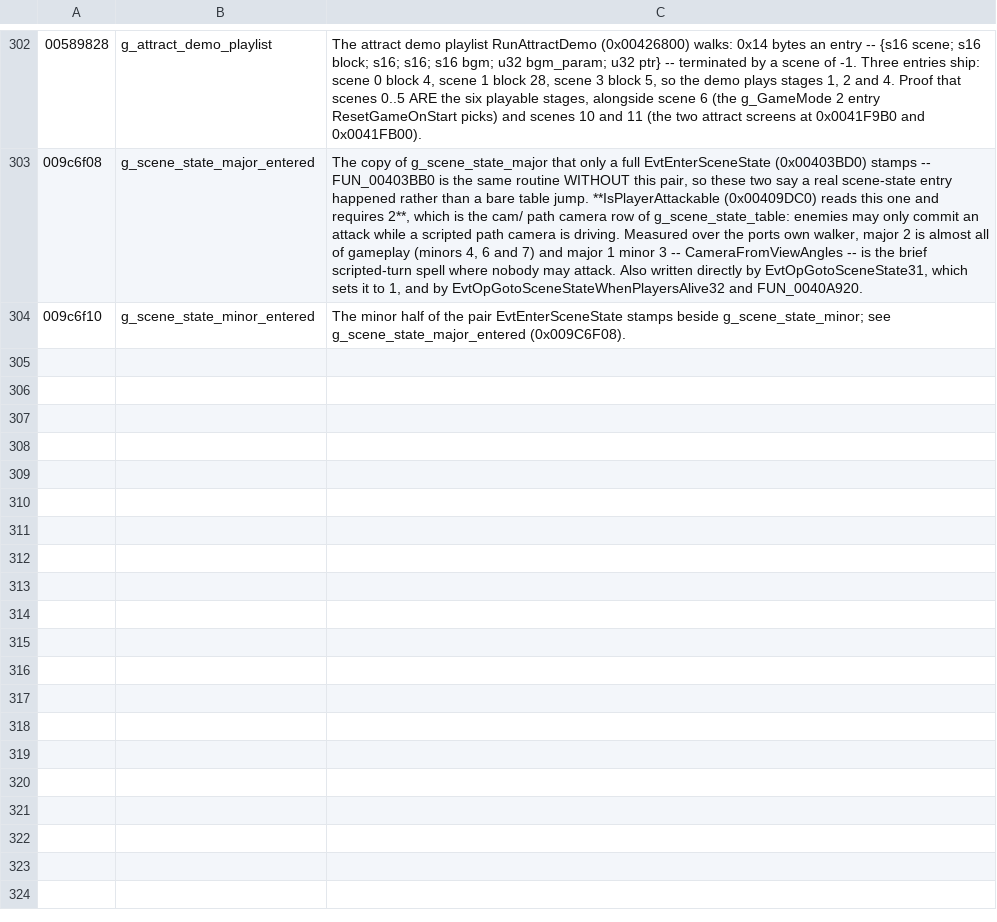
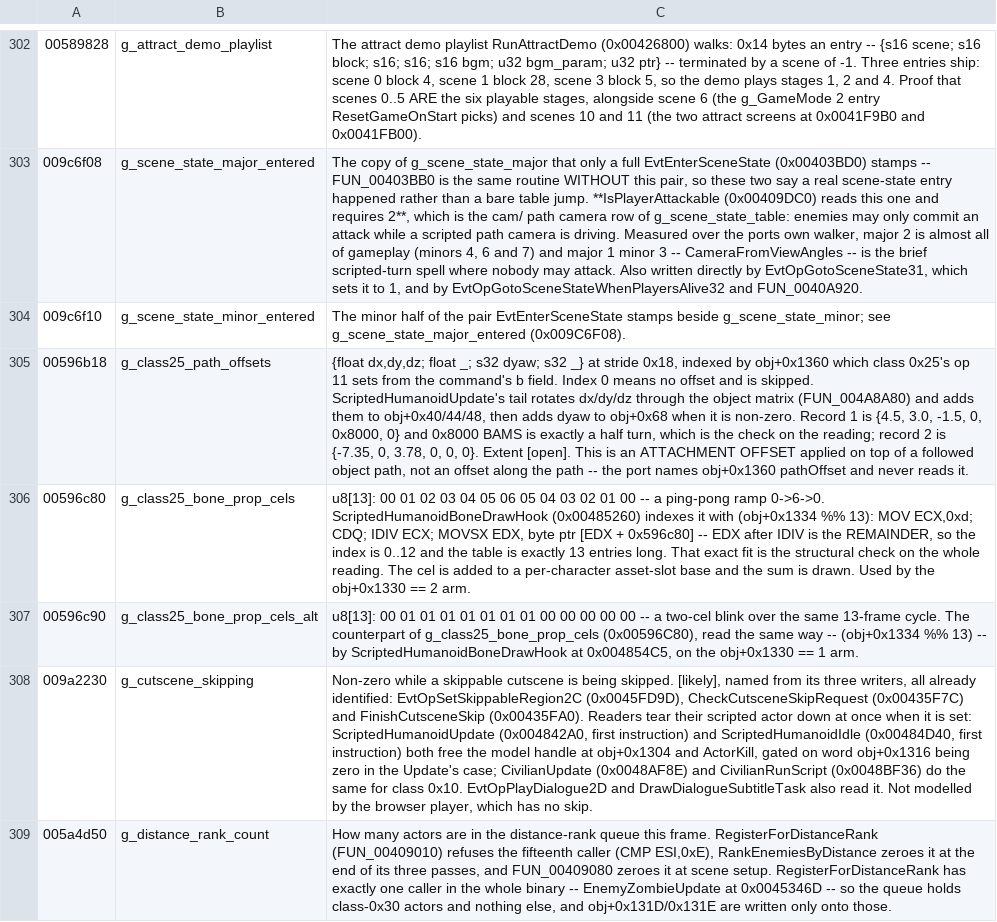
Before and after one commit to saul/hotd2-decomp, a TSV file: ghidra/annotations/globals.tsv, drawn as a sheet; only a part is shown, gaps mark what is left out; the diff covers the shown part only; the diff names each change by its address in the sheet, - before the commit and + after, or states it on an @@ line.

```diff
--- a/ghidra/annotations/globals.tsv
+++ b/ghidra/annotations/globals.tsv
+row 305: 00596b18 | g_class25_path_offsets | {float dx,dy,dz; float _; s32 dyaw; s32 _} at stride 0x18, indexed by obj+0x1360 which class 0x25's op 11 sets from the command's b field. Index 0 means no offset and is skipped. ScriptedHumanoidUpdate's tail rotates dx/dy/dz through the object matrix (FUN_004A8A80) and adds them to obj+0x40/44/48, then adds dyaw to obj+0x68 when it is non-zero. Record 1 is {4.5, 3.0, -1.5, 0, 0x8000, 0} and 0x8000 BAMS is exactly a half turn, which is the check on the reading; record 2 is {-7.35, 0, 3.78, 0, 0, 0}. Extent [open]. This is an ATTACHMENT OFFSET applied on top of a followed object path, not an offset along the path -- the port names obj+0x1360 pathOffset and never reads it.
+row 306: 00596c80 | g_class25_bone_prop_cels | u8[13]: 00 01 02 03 04 05 06 05 04 03 02 01 00 -- a ping-pong ramp 0->6->0. ScriptedHumanoidBoneDrawHook (0x00485260) indexes it with (obj+0x1334 %% 13): MOV ECX,0xd; CDQ; IDIV ECX; MOVSX EDX, byte ptr [EDX + 0x596c80] -- EDX after IDIV is the REMAINDER, so the index is 0..12 and the table is exactly 13 entries long. That exact fit is the structural check on the whole reading. The cel is added to a per-character asset-slot base and the sum is drawn. Used by the obj+0x1330 == 2 arm.
+row 307: 00596c90 | g_class25_bone_prop_cels_alt | u8[13]: 00 01 01 01 01 01 01 01 00 00 00 00 00 -- a two-cel blink over the same 13-frame cycle. The counterpart of g_class25_bone_prop_cels (0x00596C80), read the same way -- (obj+0x1334 %% 13) -- by ScriptedHumanoidBoneDrawHook at 0x004854C5, on the obj+0x1330 == 1 arm.
+row 308: 009a2230 | g_cutscene_skipping | Non-zero while a skippable cutscene is being skipped. [likely], named from its three writers, all already identified: EvtOpSetSkippableRegion2C (0x0045FD9D), CheckCutsceneSkipRequest (0x00435F7C) and FinishCutsceneSkip (0x00435FA0). Readers tear their scripted actor down at once when it is set: ScriptedHumanoidUpdate (0x004842A0, first instruction) and ScriptedHumanoidIdle (0x00484D40, first instruction) both free the model handle at obj+0x1304 and ActorKill, gated on word obj+0x1316 being zero in the Update's case; CivilianUpdate (0x0048AF8E) and CivilianRunScript (0x0048BF36) do the same for class 0x10. EvtOpPlayDialogue2D and DrawDialogueSubtitleTask also read it. Not modelled by the browser player, which has no skip.
+row 309: 005a4d50 | g_distance_rank_count | How many actors are in the distance-rank queue this frame. RegisterForDistanceRank (FUN_00409010) refuses the fifteenth caller (CMP ESI,0xE), RankEnemiesByDistance zeroes it at the end of its three passes, and FUN_00409080 zeroes it at scene setup. RegisterForDistanceRank has exactly one caller in the whole binary -- EnemyZombieUpdate at 0x0045346D -- so the queue holds class-0x30 actors and nothing else, and obj+0x131D/0x131E are written only onto those.
```
Also changed, not shown: 4 added rows and 2 edited cells elsewhere in this file, 1 other file.
